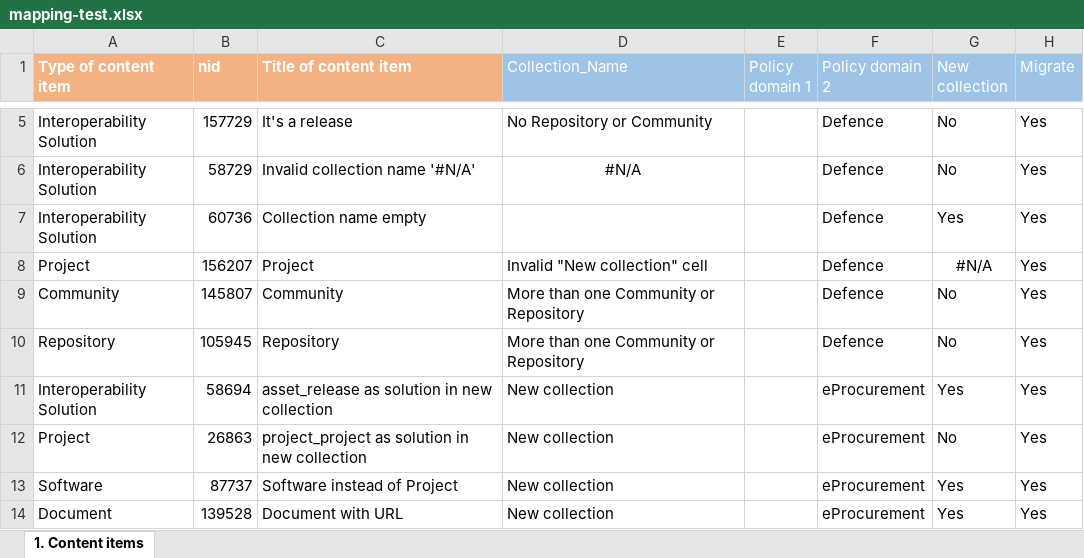
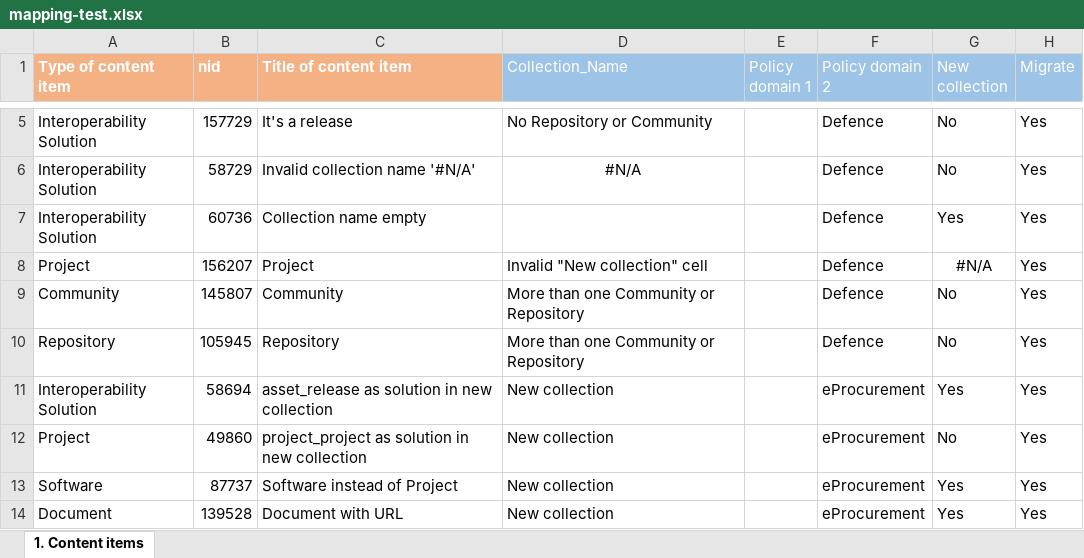
Before and after one commit to ec-europa/joinup-dev, an Excel workbook: resources/migrate/mapping-test.xlsx, sheet 1. Content items, drawn as a sheet; only a part is shown, gaps mark what is left out; values as stored, in another font and other column widths than the file's, no borders; table styles not drawn; the diff names each change by its address in the sheet, - before the commit and + after, or states it on an @@ line.

Commit message:
ISAICP-3265: The Issues migrated to the Discussion should be linked to the Solution and not to the Collection

```diff
--- a/resources/migrate/mapping-test.xlsx (sheet 1. Content items)
+++ b/resources/migrate/mapping-test.xlsx (sheet 1. Content items)
-B12 (nid): 26863
+B12 (nid): 49860
```
Also changed, not shown: 6 other files.
